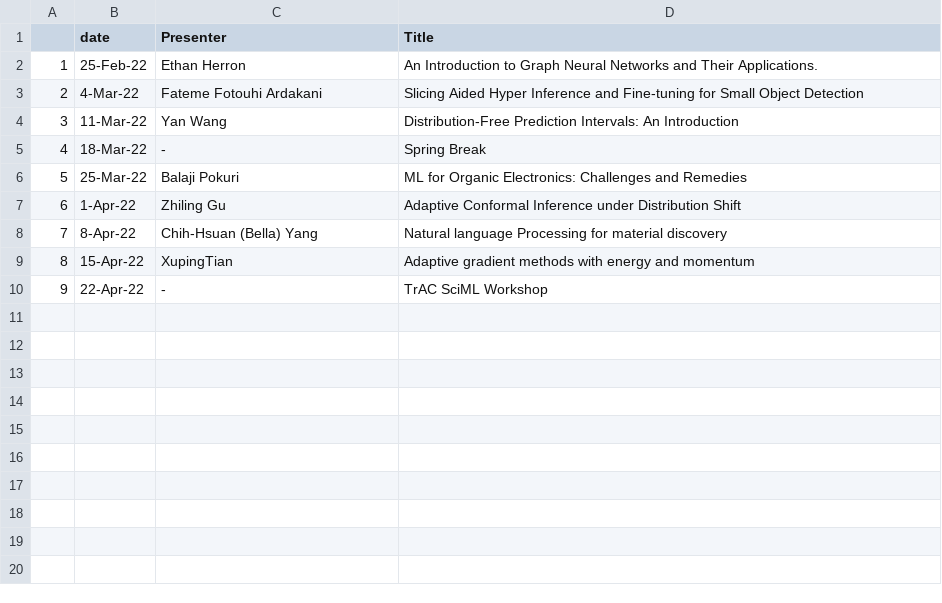
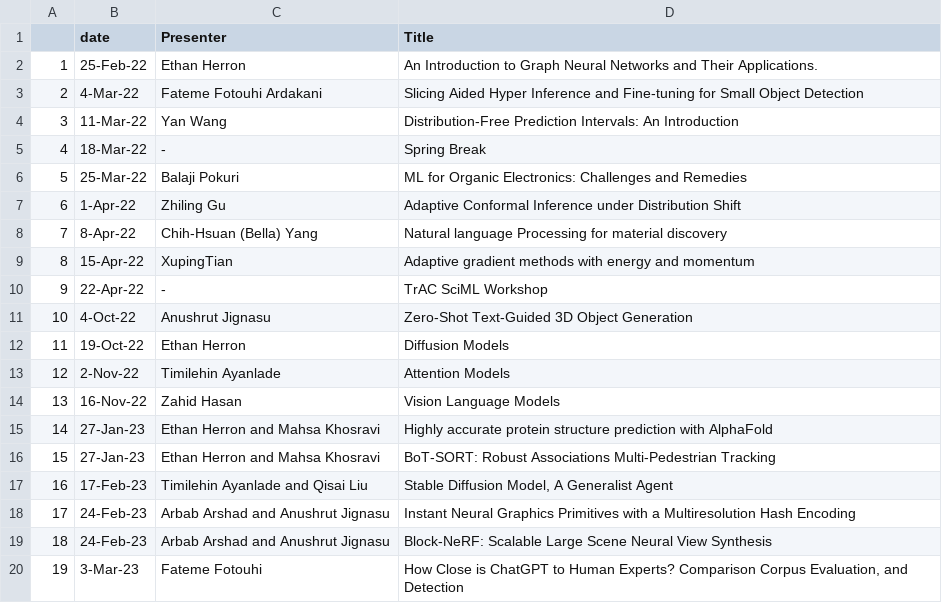
Before and after one commit to TranslationalAICenterISU/iastate_trac, a CSV file: _data/journalclubschedule.csv, drawn as a sheet; the diff names each change by its address in the sheet, - before the commit and + after, or states it on an @@ line.

Commit message:
Journal club update

```diff
--- a/_data/journalclubschedule.csv
+++ b/_data/journalclubschedule.csv
+row 11: 10 | 4-Oct-22 | Anushrut Jignasu | Zero-Shot Text-Guided 3D Object Generation
+row 12: 11 | 19-Oct-22 | Ethan Herron | Diffusion Models
+row 13: 12 | 2-Nov-22 | Timilehin Ayanlade | Attention Models
+row 14: 13 | 16-Nov-22 | Zahid Hasan | Vision Language Models
+row 15: 14 | 27-Jan-23 | Ethan Herron and Mahsa Khosravi | Highly accurate protein structure prediction with AlphaFold
+row 16: 15 | 27-Jan-23 | Ethan Herron and Mahsa Khosravi | BoT-SORT: Robust Associations Multi-Pedestrian Tracking
+row 17: 16 | 17-Feb-23 | Timilehin Ayanlade and Qisai Liu | Stable Diffusion Model, A Generalist Agent
+row 18: 17 | 24-Feb-23 | Arbab Arshad and Anushrut Jignasu | Instant Neural Graphics Primitives with a Multiresolution Hash Encoding
+row 19: 18 | 24-Feb-23 | Arbab Arshad and Anushrut Jignasu | Block-NeRF: Scalable Large Scene Neural View Synthesis
+row 20: 19 | 3-Mar-23 | Fateme Fotouhi | How Close is ChatGPT to Human Experts? Comparison Corpus Evaluation, and Detection
```
